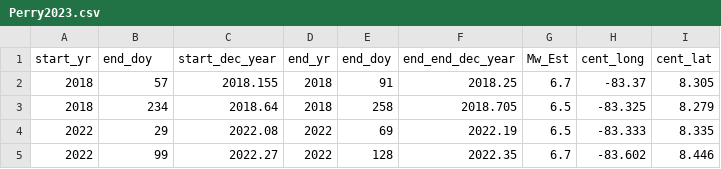
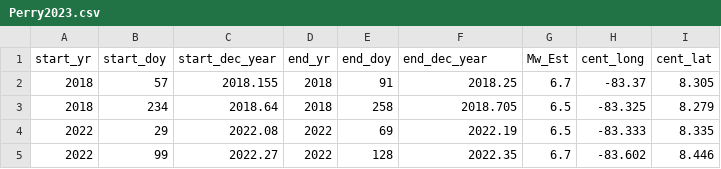
Before and after one commit to keliankaz/global_SSE, a CSV file: Datasets/Slow_slip_datasets/Costa_Rica/Perry2023.csv, drawn as a sheet; the diff names each change by its address in the sheet, - before the commit and + after, or states it on an @@ line.

```diff
--- a/Datasets/Slow_slip_datasets/Costa_Rica/Perry2023.csv
+++ b/Datasets/Slow_slip_datasets/Costa_Rica/Perry2023.csv
-B1: end_doy
+B1: start_doy
-F1: end_end_dec_year
+F1: end_dec_year
```
Also changed, not shown: 1 other file.
